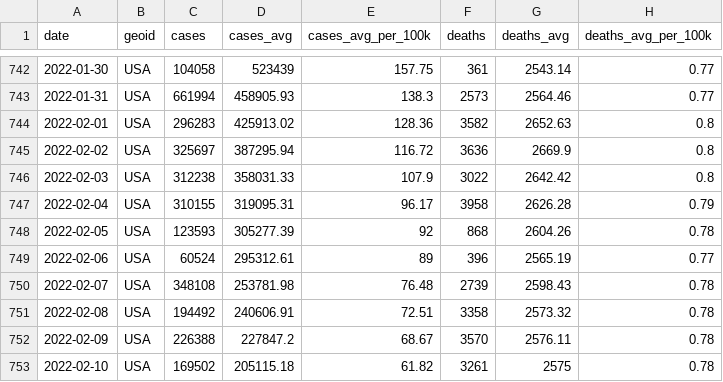
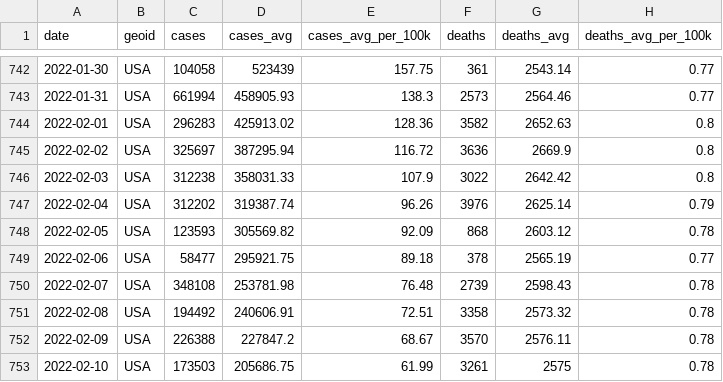
Before and after one commit to nytimes/covid-19-data, a CSV file: rolling-averages/us.csv, drawn as a sheet; only a part is shown, gaps mark what is left out.

Commit message:
Updating data.

```diff
--- a/rolling-averages/us.csv
+++ b/rolling-averages/us.csv
@@ -746,5 +746,5 @@ date,geoid,cases,cases_avg,cases_avg_per_100k,deaths,deaths_avg,deaths_avg_per_1
 2022-02-03,USA,312238,358031.33,107.9,3022,2642.42,0.8
-2022-02-04,USA,310155,319095.31,96.17,3958,2626.28,0.79
-2022-02-05,USA,123593,305277.39,92,868,2604.26,0.78
-2022-02-06,USA,60524,295312.61,89,396,2565.19,0.77
+2022-02-04,USA,312202,319387.74,96.26,3976,2625.14,0.79
+2022-02-05,USA,123593,305569.82,92.09,868,2603.12,0.78
+2022-02-06,USA,58477,295921.75,89.18,378,2565.19,0.77
 2022-02-07,USA,348108,253781.98,76.48,2739,2598.43,0.78
@@ -752,2 +752,2 @@ date,geoid,cases,cases_avg,cases_avg_per_100k,deaths,deaths_avg,deaths_avg_per_1
 2022-02-09,USA,226388,227847.2,68.67,3570,2576.11,0.78
-2022-02-10,USA,169502,205115.18,61.82,3261,2575,0.78
+2022-02-10,USA,173503,205686.75,61.99,3261,2575,0.78
```
Also changed, not shown: live/us-counties.csv, live/us-states.csv, 5 other files.
